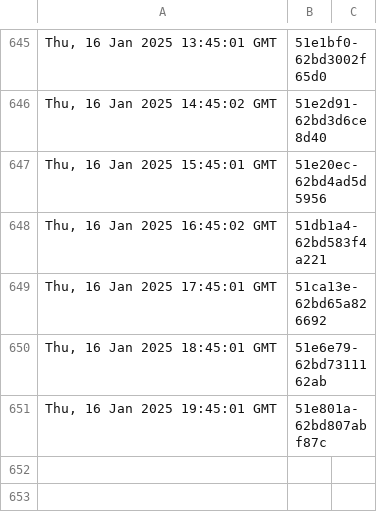
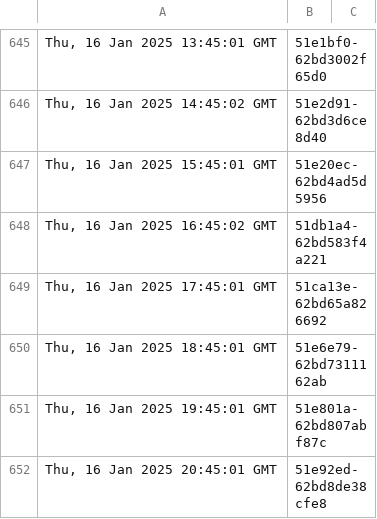
Before and after one commit to dnmvisser/test123, a TSV file: edugain-seen.tsv, drawn as a sheet; only a part is shown, gaps mark what is left out; the diff names each change by its address in the sheet, - before the commit and + after, or states it on an @@ line.

```diff
--- a/edugain-seen.tsv
+++ b/edugain-seen.tsv
+row 652: Thu, 16 Jan 2025 20:45:01 GMT | 51e92ed-62bd8de38cfe8
```
Also changed, not shown: 1 other file.
